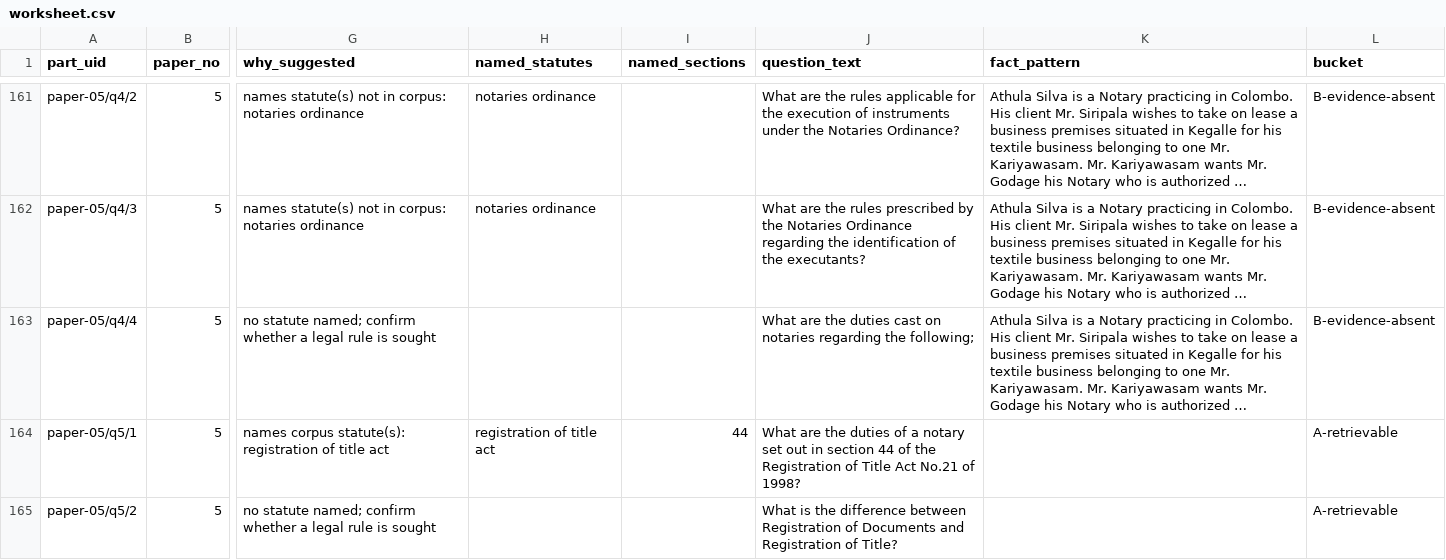
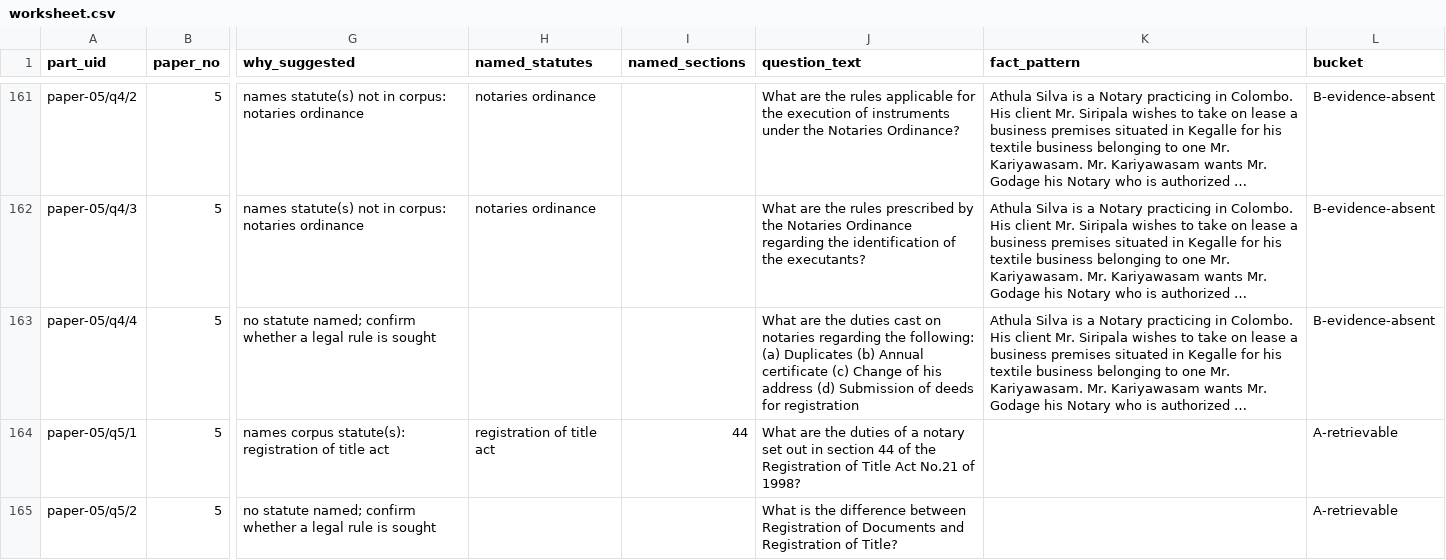
Before and after one commit to Draftly-LK/draftly-research, a CSV file: data/evaluvation/pastpaper-triage/worksheet.csv, drawn as a sheet; only a part is shown, gaps mark what is left out; long unchanged cells end in …; the diff covers the shown part only; the diff names each change by its address in the sheet, - before the commit and + after, or states it on an @@ line.

```diff
--- a/data/evaluvation/pastpaper-triage/worksheet.csv
+++ b/data/evaluvation/pastpaper-triage/worksheet.csv
-J163 (question_text): …regarding the following;
+J163 (question_text): …regarding the following: (a) Duplicates (b) Annual certificate (c) Change of his address (d) Submission of deeds for registration
```
Also changed, not shown: 22 edited cells elsewhere in this file.
